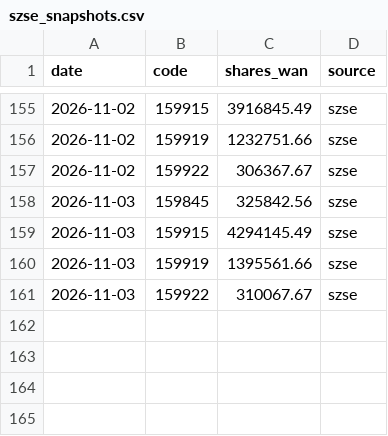
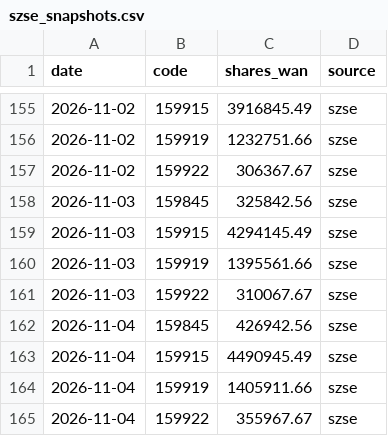
Before and after one commit to D2Rich/huijin-monitor, a CSV file: szse_snapshots.csv, drawn as a sheet; only a part is shown, gaps mark what is left out; the diff names each change by its address in the sheet, - before the commit and + after, or states it on an @@ line.

```diff
--- a/szse_snapshots.csv
+++ b/szse_snapshots.csv
+row 162: 2026-11-04 | 159845 | 426942.56 | szse
+row 163: 2026-11-04 | 159915 | 4490945.49 | szse
+row 164: 2026-11-04 | 159919 | 1405911.66 | szse
+row 165: 2026-11-04 | 159922 | 355967.67 | szse
```
Also changed, not shown: 2 other files.
